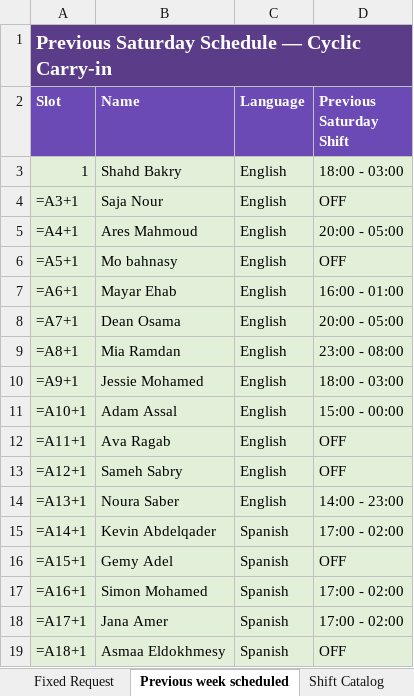
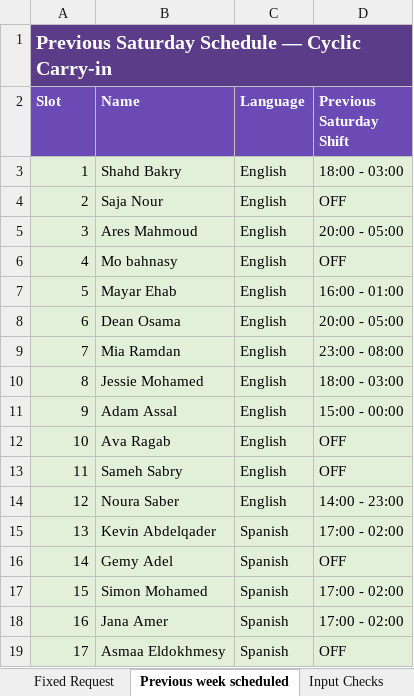
Before and after one commit to omarmokhtar994-lgtm/Default, an Excel workbook: packages/rc9_2_2_production/inputs/NMG_EN_AND_SP.xlsx, sheet Previous week scheduled, drawn as a sheet; values as stored, in another font and other column widths than the file's, no borders; formulas without a stored value are shown as written; the diff names each change by its address in the sheet, - before the commit and + after, or states it on an @@ line.

```diff
--- a/packages/rc9_2_2_production/inputs/NMG_EN_AND_SP.xlsx (sheet Previous week scheduled)
+++ b/packages/rc9_2_2_production/inputs/NMG_EN_AND_SP.xlsx (sheet Previous week scheduled)
-A4 (Slot): =A3+1
+A4 (Slot): 2
-A5 (Slot): =A4+1
+A5 (Slot): 3
-A6 (Slot): =A5+1
+A6 (Slot): 4
-A7 (Slot): =A6+1
+A7 (Slot): 5
-A8 (Slot): =A7+1
+A8 (Slot): 6
-A9 (Slot): =A8+1
+A9 (Slot): 7
-A10 (Slot): =A9+1
+A10 (Slot): 8
-A11 (Slot): =A10+1
+A11 (Slot): 9
-A12 (Slot): =A11+1
+A12 (Slot): 10
-A13 (Slot): =A12+1
+A13 (Slot): 11
-A14 (Slot): =A13+1
+A14 (Slot): 12
-A15 (Slot): =A14+1
+A15 (Slot): 13
-A16 (Slot): =A15+1
+A16 (Slot): 14
-A17 (Slot): =A16+1
+A17 (Slot): 15
-A18 (Slot): =A17+1
+A18 (Slot): 16
-A19 (Slot): =A18+1
+A19 (Slot): 17
```
Also changed, not shown: sheet Instructions, sheet Input Checks, sheet Engine Defaults, other sheet tabs, packages/rc9_2_2_production/inputs/AE_AR_B2B.xlsx, packages/rc9_2_2_production/inputs/Cricut_Chat_RC9_1_READY_SKELETON.xlsx, 5 other files.
